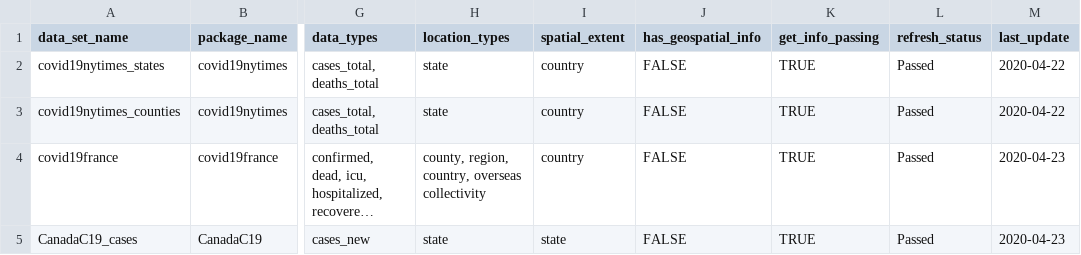
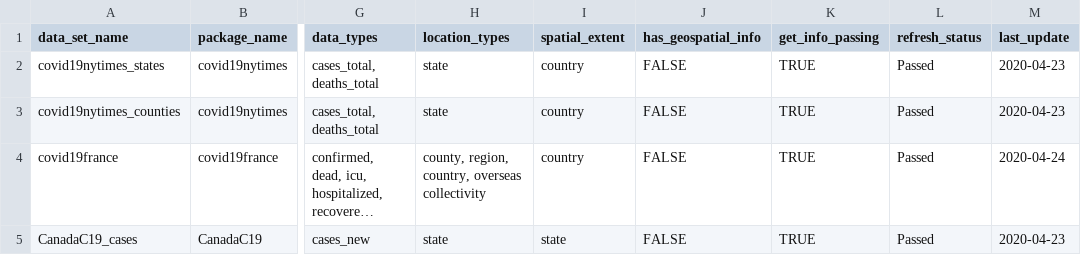
Before and after one commit to Covid19R/covid19Rdata, a CSV file: data/covid19R_data_info.csv, drawn as a sheet; only a part is shown, gaps mark what is left out; long unchanged cells end in …; the diff names each change by its address in the sheet, - before the commit and + after, or states it on an @@ line.

Commit message:
Update the data

```diff
--- a/data/covid19R_data_info.csv
+++ b/data/covid19R_data_info.csv
-M2:M3 (last_update): 2020-04-22
+M2:M3 (last_update): 2020-04-23
-M4 (last_update): 2020-04-23
+M4 (last_update): 2020-04-24
```
Also changed, not shown: 2 other files.
